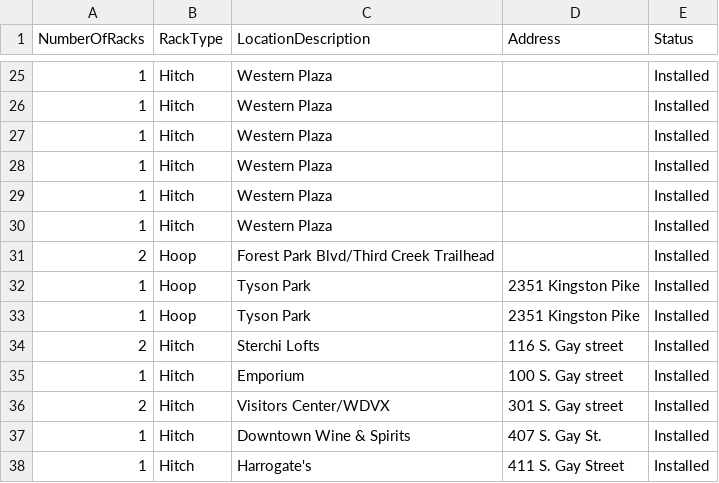
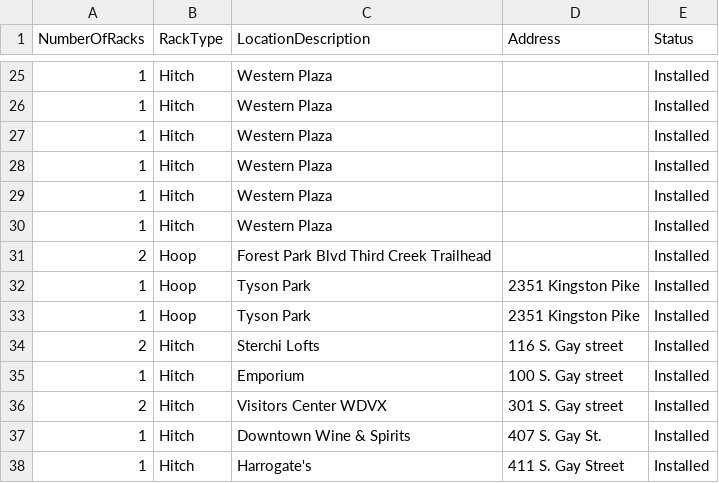
Before and after one commit to stefanhk31/ParkMyBike, a CSV file: ParkMyBike/Data/BikeRacks.csv, drawn as a sheet; only a part is shown, gaps mark what is left out; the diff covers the shown part only.

```diff
--- a/ParkMyBike/Data/BikeRacks.csv
+++ b/ParkMyBike/Data/BikeRacks.csv
@@ -31 +31 @@
-"2","Hoop","Forest Park Blvd/Third Creek Trailhead"," ","Installed"
+2,Hoop,Forest Park Blvd Third Creek Trailhead, ,Installed
@@ -36 +36 @@
-"2","Hitch","Visitors Center/WDVX","301 S. Gay street","Installed"
+2,Hitch,Visitors Center WDVX,301 S. Gay street,Installed
```
Also changed, not shown: 59 edited cells elsewhere in this file, 7 other files.
